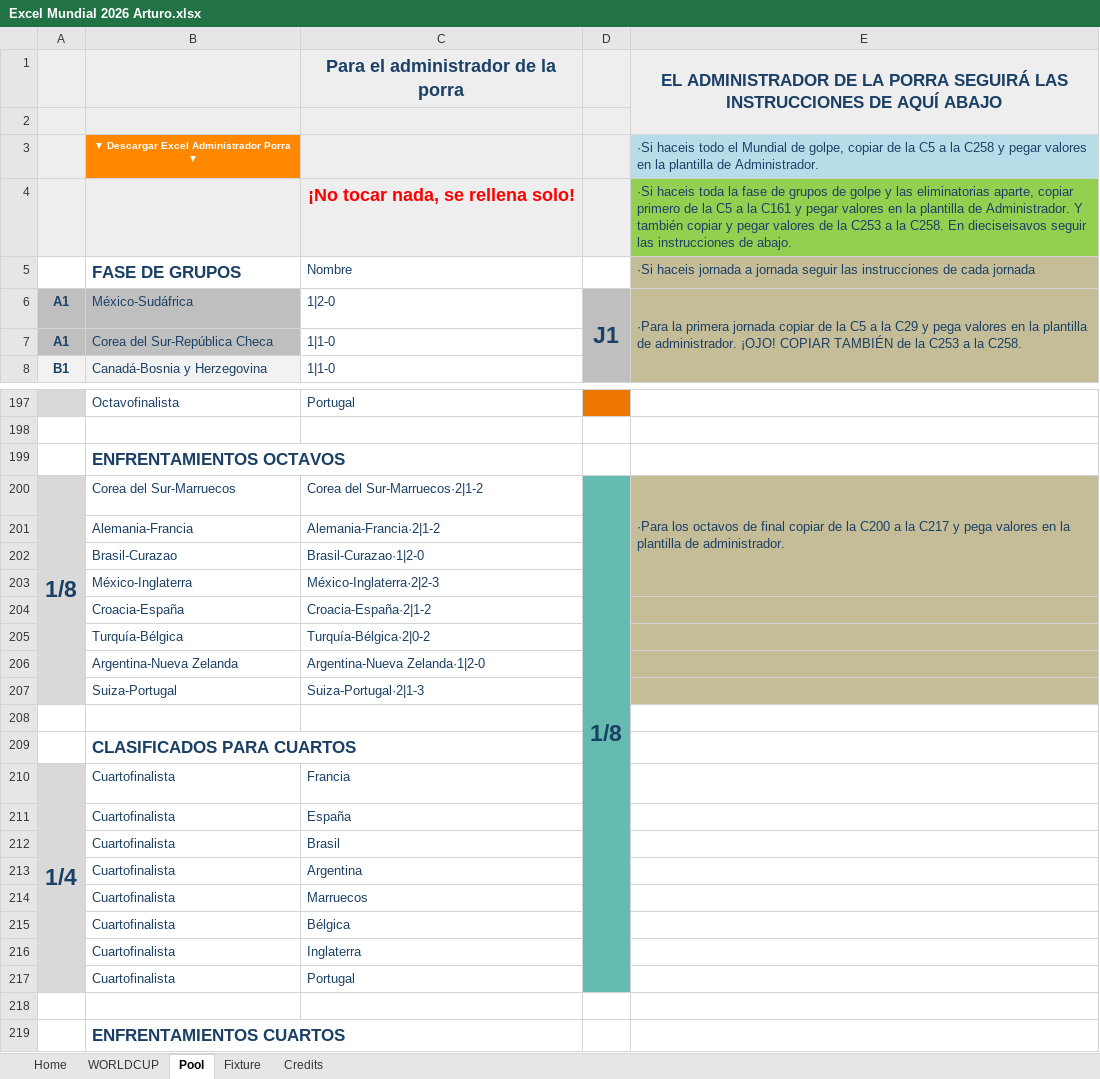
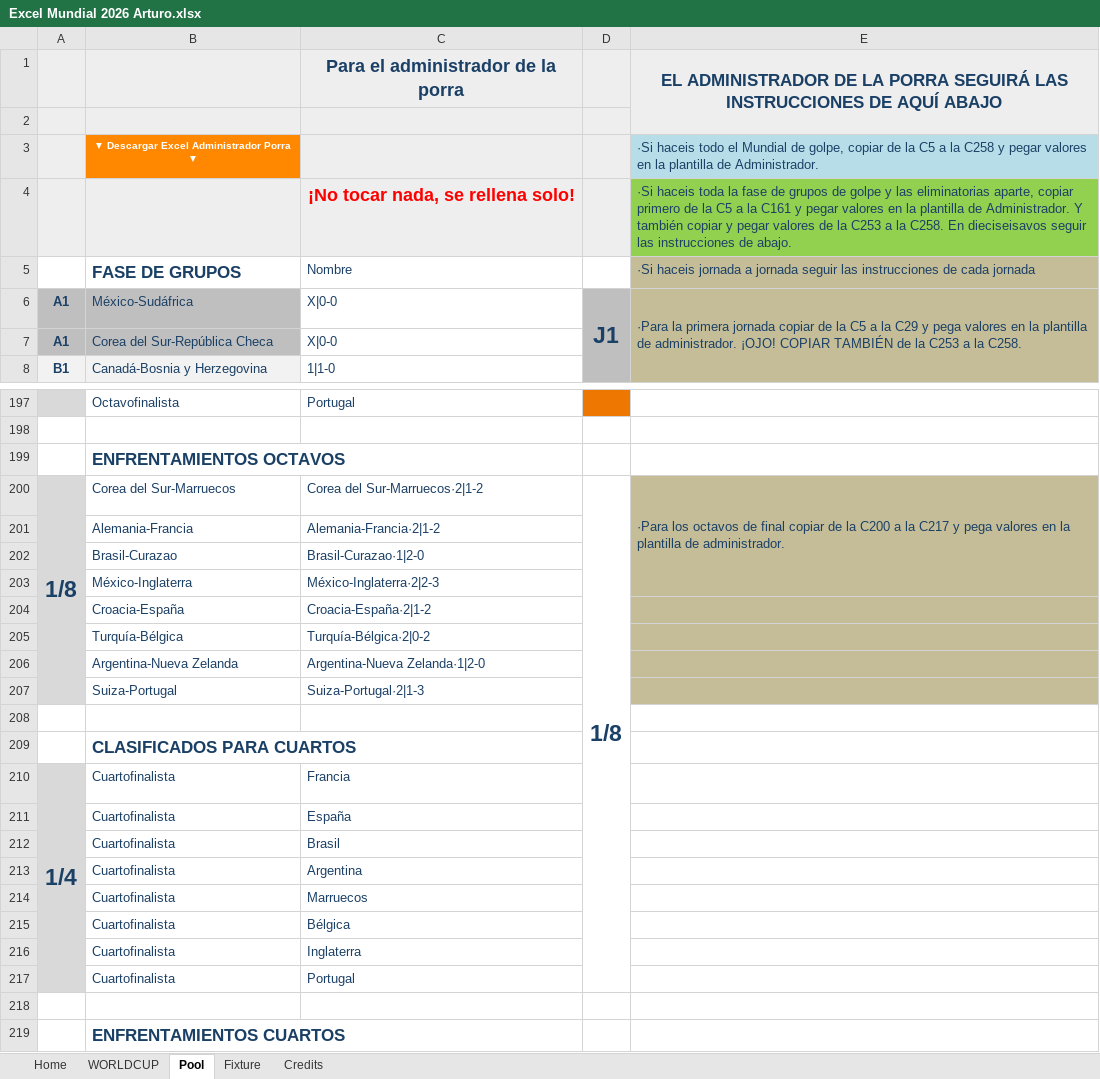
Before and after one commit to porra-div/porra-div.github.io, an Excel workbook: data/predictions/Excel Mundial 2026 Arturo.xlsx, sheet Pool, drawn as a sheet; only a part is shown, gaps mark what is left out; values as stored, in another font and other column widths than the file's, no borders; the diff covers the shown part only; the diff names each change by its address in the sheet, - before the commit and + after, or states it on an @@ line.

```diff
--- a/data/predictions/Excel Mundial 2026 Arturo.xlsx (sheet Pool)
+++ b/data/predictions/Excel Mundial 2026 Arturo.xlsx (sheet Pool)
-C6: 1|2-0
+C6: X|0-0
-C7: 1|1-0
+C7: X|0-0
-D200:D217 fill: #65BBB0
+D200:D217 fill: none
```
Also changed, not shown: cell formats elsewhere in this sheet, sheet WORLDCUP, sheet Fixture, sheet Home, sheet Credits, hidden cells, charts or pictures, 4 other files.
